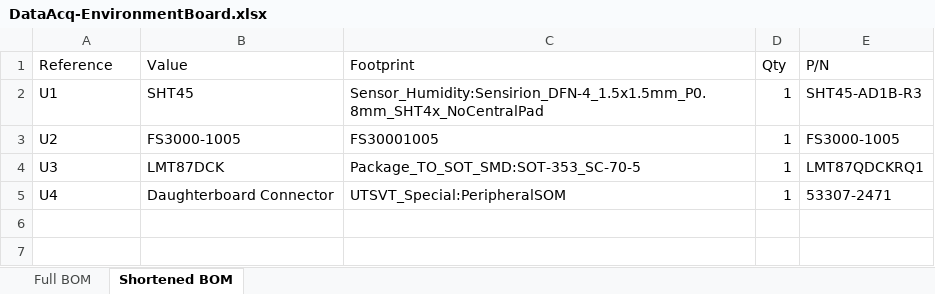
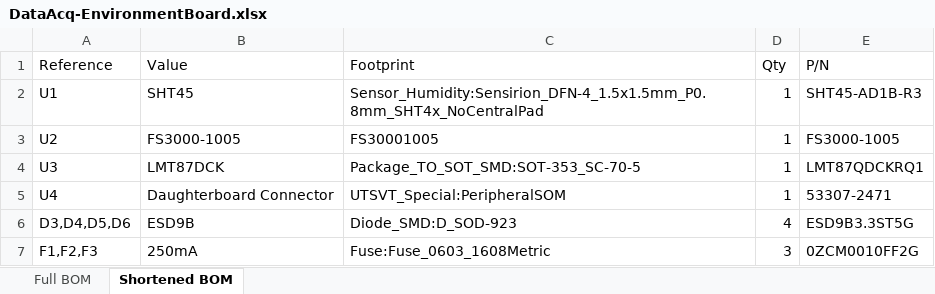
Before and after one commit to lhr-solar/DataAcq-EnvironmentBoard, an Excel workbook: BOM/DataAcq-EnvironmentBoard.xlsx, sheet Shortened BOM, drawn as a sheet; values as stored, in another font and other column widths than the file's, no borders; the diff names each change by its address in the sheet, - before the commit and + after, or states it on an @@ line.

```diff
--- a/BOM/DataAcq-EnvironmentBoard.xlsx (sheet Shortened BOM)
+++ b/BOM/DataAcq-EnvironmentBoard.xlsx (sheet Shortened BOM)
+row 6: D3,D4,D5,D6 | ESD9B | Diode_SMD:D_SOD-923 | 4 | ESD9B3.3ST5G
+row 7: F1,F2,F3 | 250mA | Fuse:Fuse_0603_1608Metric | 3 | 0ZCM0010FF2G
```
Also changed, not shown: sheet Full BOM, 1 other file.
